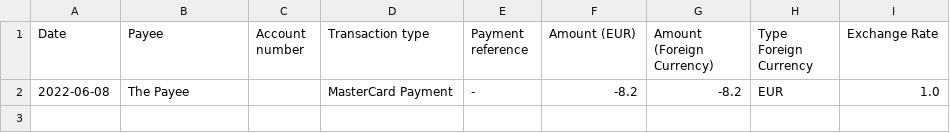
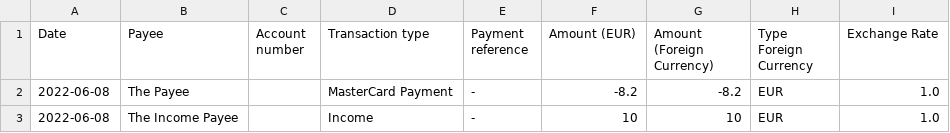
Before and after one commit to etrobert/n26-to-ynab, a CSV file: example.csv, drawn as a sheet.

Commit message:
Add an Income to example.csv

```diff
--- a/example.csv
+++ b/example.csv
@@ -2 +2,2 @@
 "2022-06-08","The Payee","","MasterCard Payment","-","-8.2","-8.2","EUR","1.0"
+"2022-06-08","The Income Payee","","Income","-","10","10","EUR","1.0"
```
